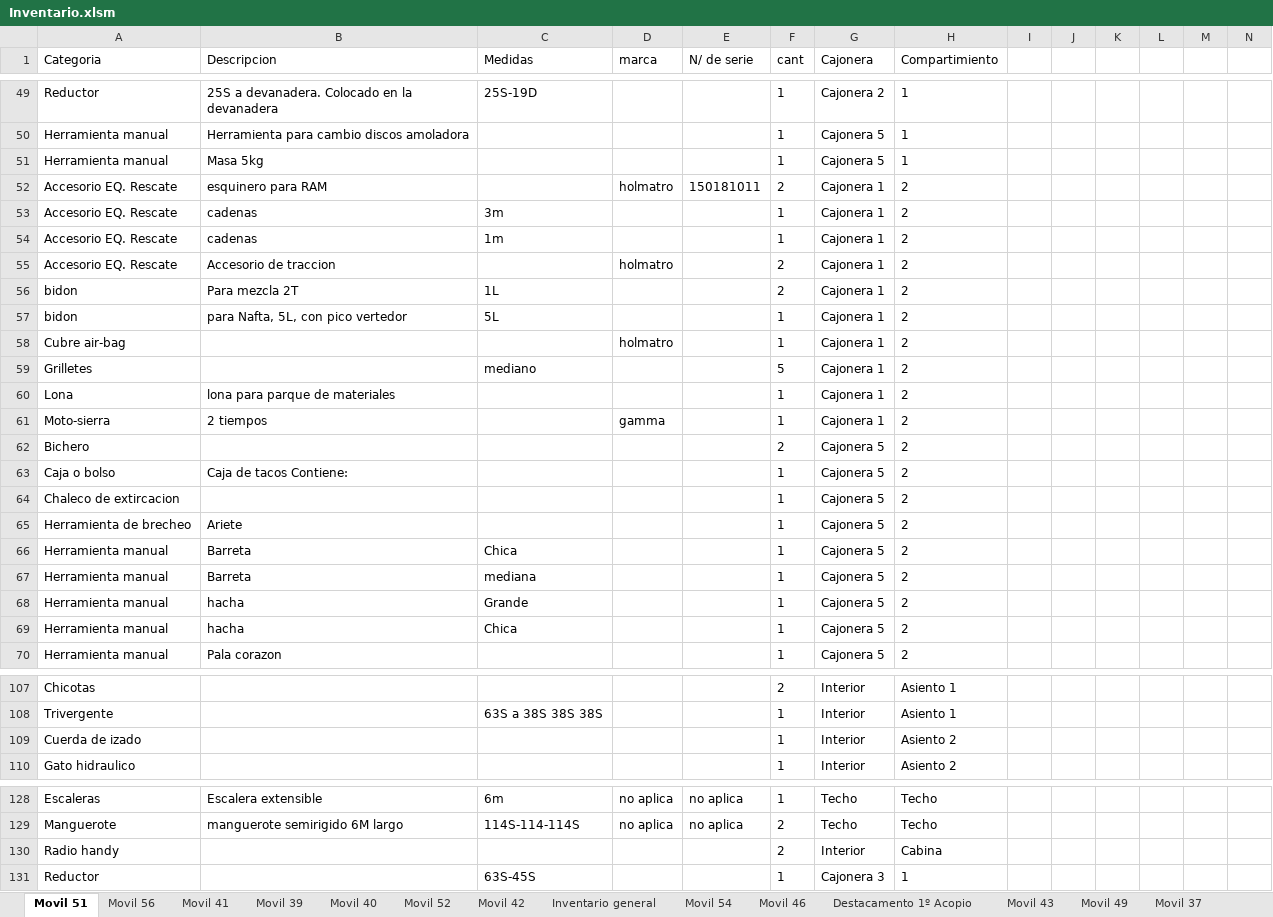
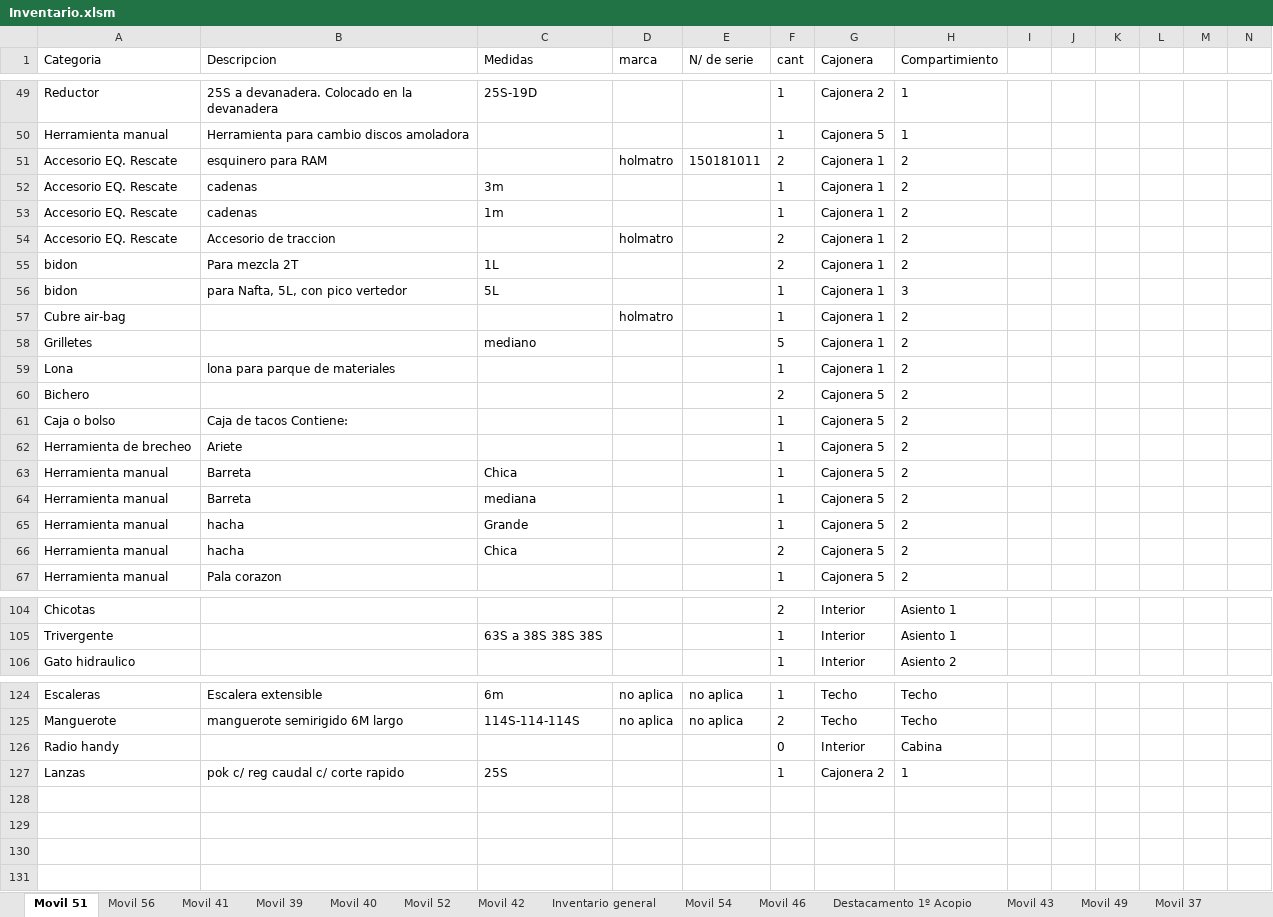
Before and after one commit to martov1/inventarioBros, an Excel workbook: Inventario.xlsm, sheet Movil 51, drawn as a sheet; only a part is shown, gaps mark what is left out; values as stored, in another font and other column widths than the file's, no borders; table styles not drawn; removed rows and columns are numbered as before the commit, all else as after; rows hold the shown columns only; the diff covers the shown part only; the diff names each change by its address in the sheet, - before the commit and + after, or states it on an @@ line.

```diff
--- a/Inventario.xlsm (sheet Movil 51)
+++ b/Inventario.xlsm (sheet Movil 51)
-row 51: Herramienta manual | Masa 5kg |  |  |  | 1 | Cajonera 5 | 1
-H56 (Compartimiento): 2
+H56 (Compartimiento): 3
-row 61: Moto-sierra | 2 tiempos |  | gamma |  | 1 | Cajonera 1 | 2
-row 64: Chaleco de extircacion |  |  |  |  | 1 | Cajonera 5 | 2
-F66 (cant): 1
+F66 (cant): 2
-row 109: Cuerda de izado |  |  |  |  | 1 | Interior | Asiento 2
-F126 (cant): 2
+F126 (cant): 0
-row 131: Reductor |  | 63S-45S |  |  | 1 | Cajonera 3 | 1
+row 127: Lanzas | pok c/ reg caudal c/ corte rapido | 25S |  |  | 1 | Cajonera 2 | 1
```
Also changed, not shown: 28 edited cells elsewhere in this sheet.
